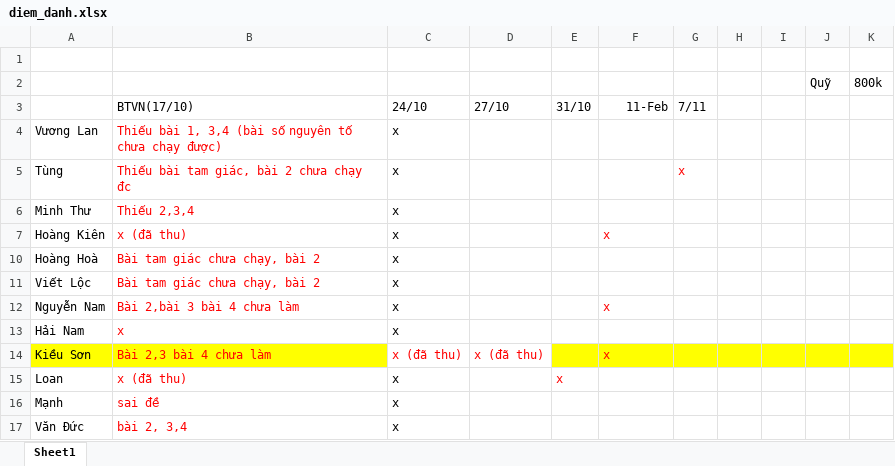
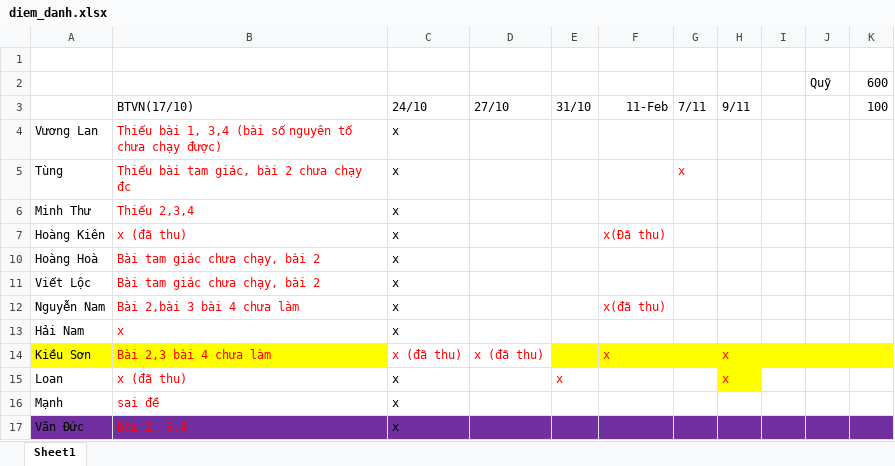
Before and after one commit to luongyen123/vitc, an Excel workbook: btmau/diem_danh.xlsx, sheet Sheet1, drawn as a sheet; values as stored, in another font and other column widths than the file's, no borders; the diff names each change by its address in the sheet, - before the commit and + after, or states it on an @@ line.

```diff
--- a/btmau/diem_danh.xlsx (sheet Sheet1)
+++ b/btmau/diem_danh.xlsx (sheet Sheet1)
-K2 (100): 800k
+K2 (100): 600
-H3: (empty)
+H3: 9/11
-K3: (empty)
+K3: 100
-F7 (11-Feb): x
+F7 (11-Feb): x(Đã thu)
-F12 (11-Feb): x
+F12 (11-Feb): x(đã thu)
-H14:H15 (9/11): (empty)
+H14:H15 (9/11): x
-H15 fill: none
+H15 fill: #FFFF00
-A17:K17 fill: none
+A17:K17 fill: #7030A0
```
Also changed, not shown: 6 other files.
